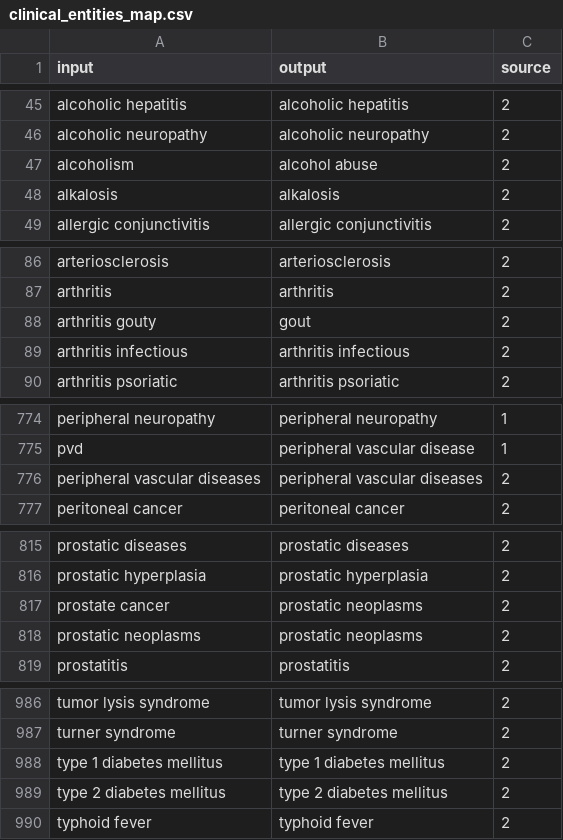
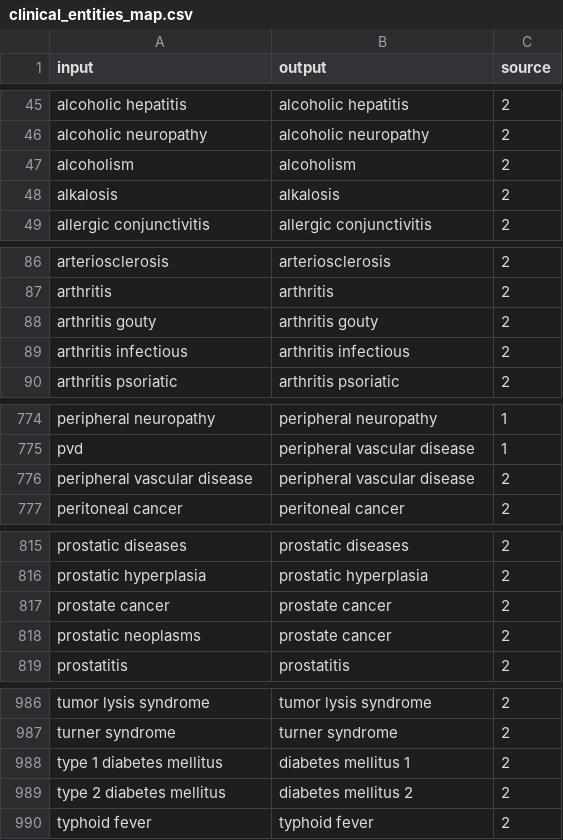
Before and after one commit to vrhegde/LU_files, a CSV file: clinical_entities_map.csv, drawn as a sheet; only a part is shown, gaps mark what is left out; the diff covers the shown part only.

```diff
--- a/clinical_entities_map.csv
+++ b/clinical_entities_map.csv
@@ -46,3 +46,3 @@ alcoholic hepatitis,alcoholic hepatitis,2
 alcoholic neuropathy,alcoholic neuropathy,2
-alcoholism,alcohol abuse,2
+alcoholism,alcoholism,2
 alkalosis,alkalosis,2
@@ -87,3 +87,3 @@ arteriosclerosis,arteriosclerosis,2
 arthritis,arthritis,2
-arthritis gouty,gout,2
+arthritis gouty,arthritis gouty,2
 arthritis infectious,arthritis infectious,2
@@ -775,3 +775,3 @@ peripheral neuropathy,peripheral neuropathy,1
 pvd,peripheral vascular disease,1
-peripheral vascular diseases,peripheral vascular diseases,2
+peripheral vascular disease,peripheral vascular disease,2
 peritoneal cancer,peritoneal cancer,2
@@ -816,4 +816,4 @@ prostatic diseases,prostatic diseases,2
 prostatic hyperplasia,prostatic hyperplasia,2
-prostate cancer,prostatic neoplasms,2
-prostatic neoplasms,prostatic neoplasms,2
+prostate cancer,prostate cancer,2
+prostatic neoplasms,prostate cancer,2
 prostatitis,prostatitis,2
@@ -987,4 +987,4 @@ tumor lysis syndrome,tumor lysis syndrome,2
 turner syndrome,turner syndrome,2
-type 1 diabetes mellitus,type 1 diabetes mellitus,2
-type 2 diabetes mellitus,type 2 diabetes mellitus,2
+type 1 diabetes mellitus,diabetes mellitus 1,2
+type 2 diabetes mellitus,diabetes mellitus 2,2
 typhoid fever,typhoid fever,2
```
Also changed, not shown: 8 added rows, 10 removed rows and 7 edited cells elsewhere in this file, objects_and_methods.csv.
